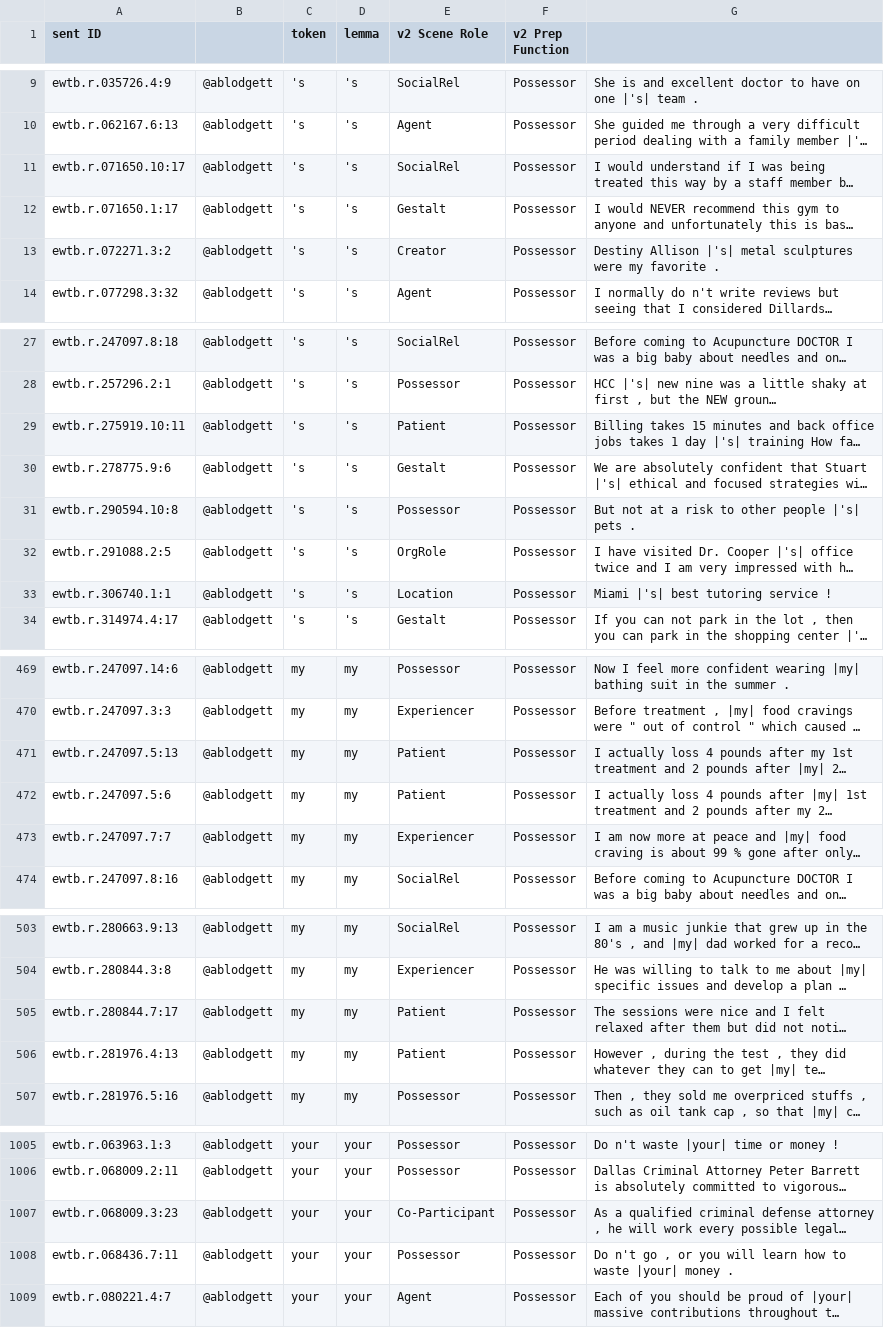
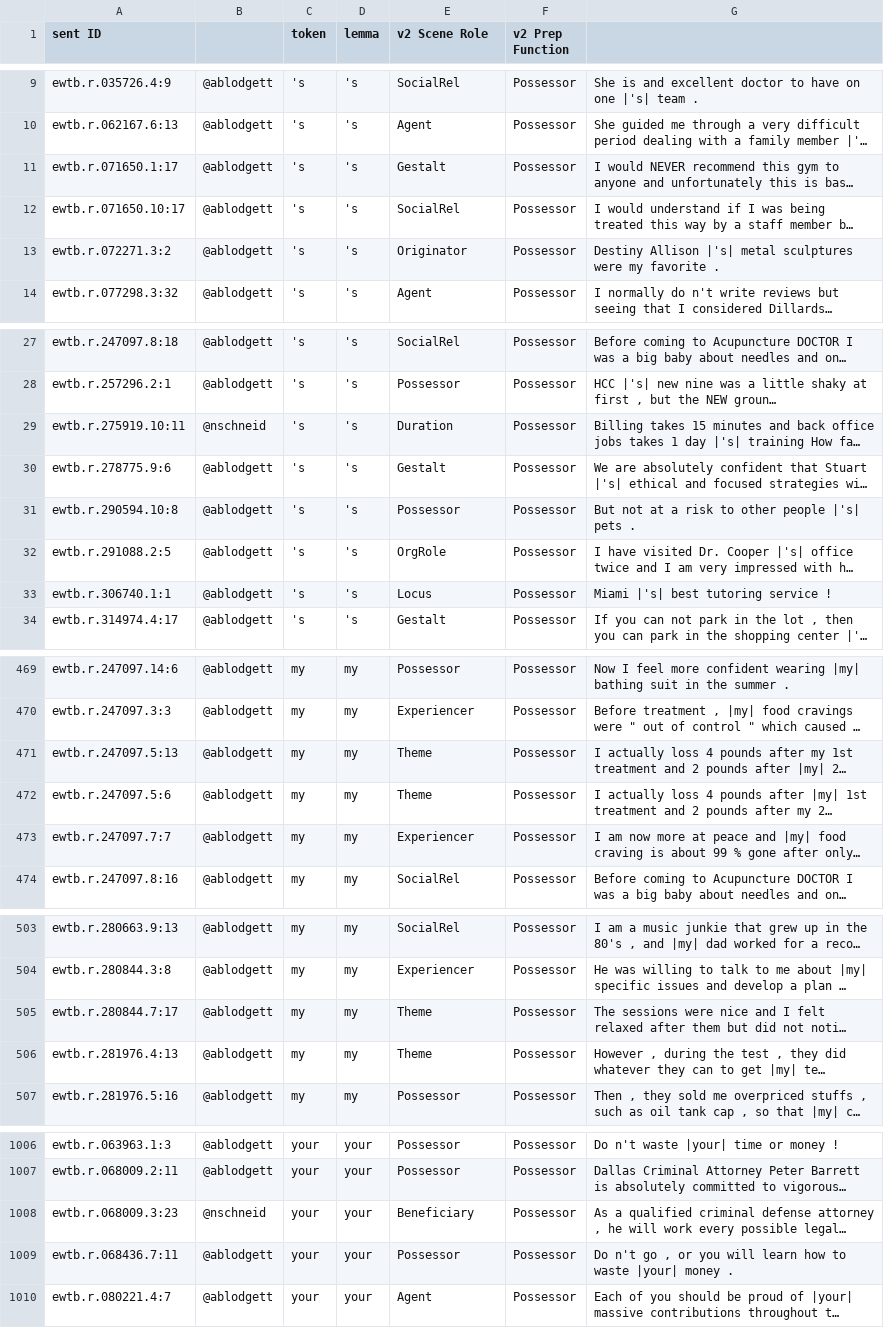
Before and after one commit to nert-nlp/streusle, a CSV file: psst-tokens_genitive.ablodgett.csv, drawn as a sheet; only a part is shown, gaps mark what is left out; long unchanged cells end in …; addresses are those after the commit; the diff covers the shown part only; the diff names each change by its address in the sheet, - before the commit and + after, or states it on an @@ line.

Commit message:
psst-tokens_genitive.ablodgett.csv: fix outdated (v1) labels

```diff
--- a/psst-tokens_genitive.ablodgett.csv
+++ b/psst-tokens_genitive.ablodgett.csv
@@ row 12 moved to row 11: ewtb.r.071650.1:17 @@
-E13 (v2 Scene Role): Creator
+E13 (v2 Scene Role): Originator
-B29: @ablodgett
+B29: @nschneid
-E29 (v2 Scene Role): Patient
+E29 (v2 Scene Role): Duration
-E33 (v2 Scene Role): Location
+E33 (v2 Scene Role): Locus
-E471:E472 (v2 Scene Role): Patient
+E471:E472 (v2 Scene Role): Theme
-E505:E506 (v2 Scene Role): Patient
+E505:E506 (v2 Scene Role): Theme
-B1008: @ablodgett
+B1008: @nschneid
-E1008 (v2 Scene Role): Co-Participant
+E1008 (v2 Scene Role): Beneficiary
```
Also changed, not shown: 1 moved row and 8 edited cells elsewhere in this file.
